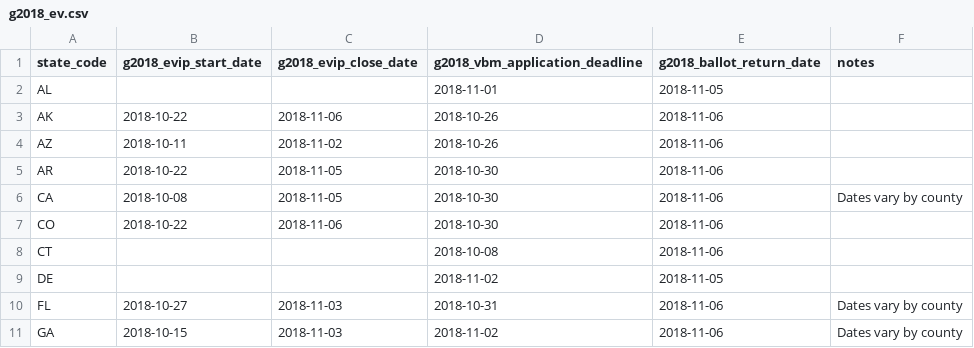
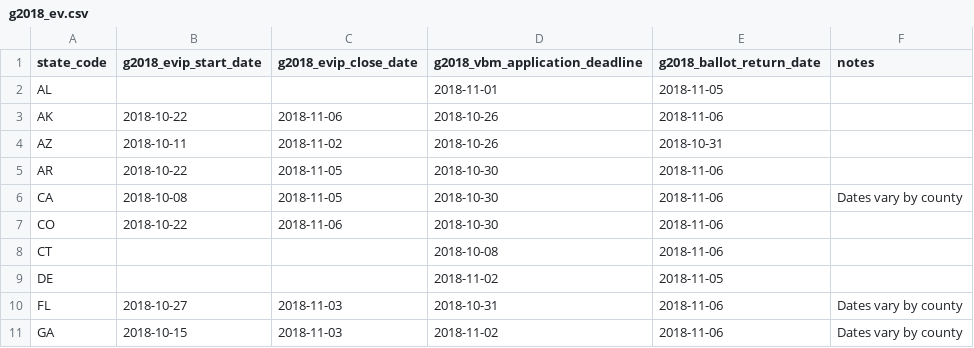
Before and after one commit to jlev/data, a CSV file: election-calendar/2018/g2018_ev.csv, drawn as a sheet; only a part is shown.

Commit message:
AZ Ballot return date is 10/31 in all counties, per https://www.azcleanelections.gov/en/arizona-elections/november-2018-election/

```diff
--- a/election-calendar/2018/g2018_ev.csv
+++ b/election-calendar/2018/g2018_ev.csv
@@ -3,3 +3,3 @@ AL,,,2018-11-01,2018-11-05,
 AK,2018-10-22,2018-11-06,2018-10-26,2018-11-06,
-AZ,2018-10-11,2018-11-02,2018-10-26,2018-11-06,
+AZ,2018-10-11,2018-11-02,2018-10-26,2018-10-31,
 AR,2018-10-22,2018-11-05,2018-10-30,2018-11-06,
```
